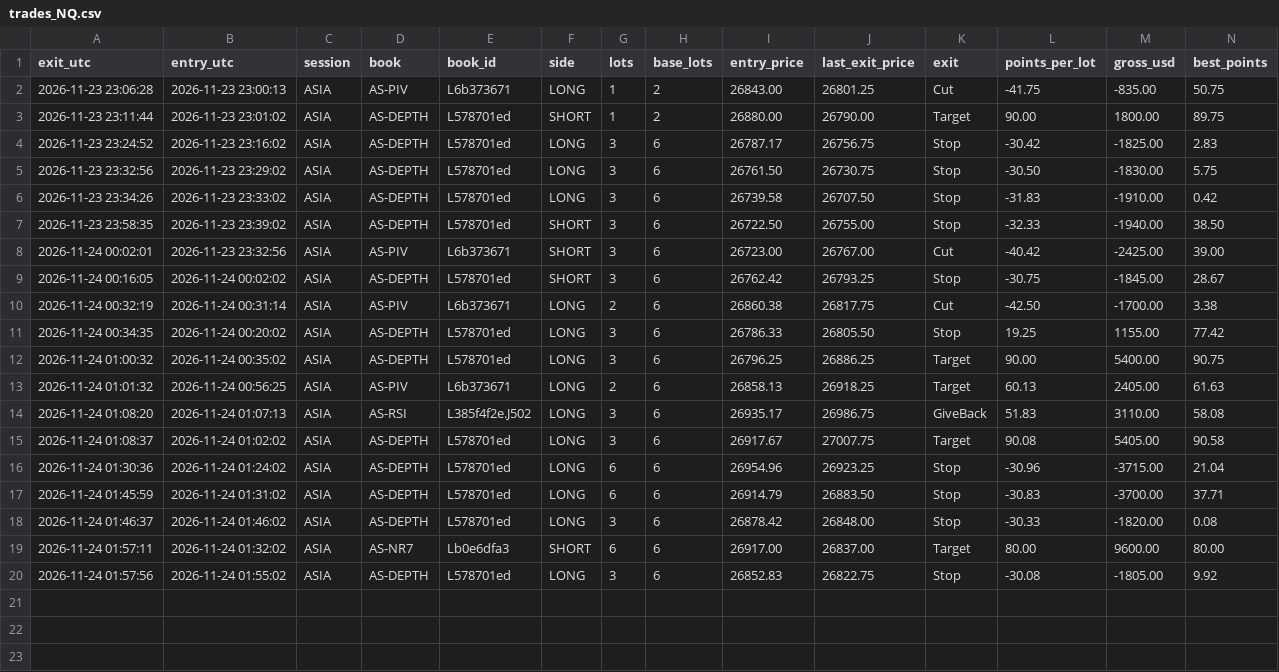
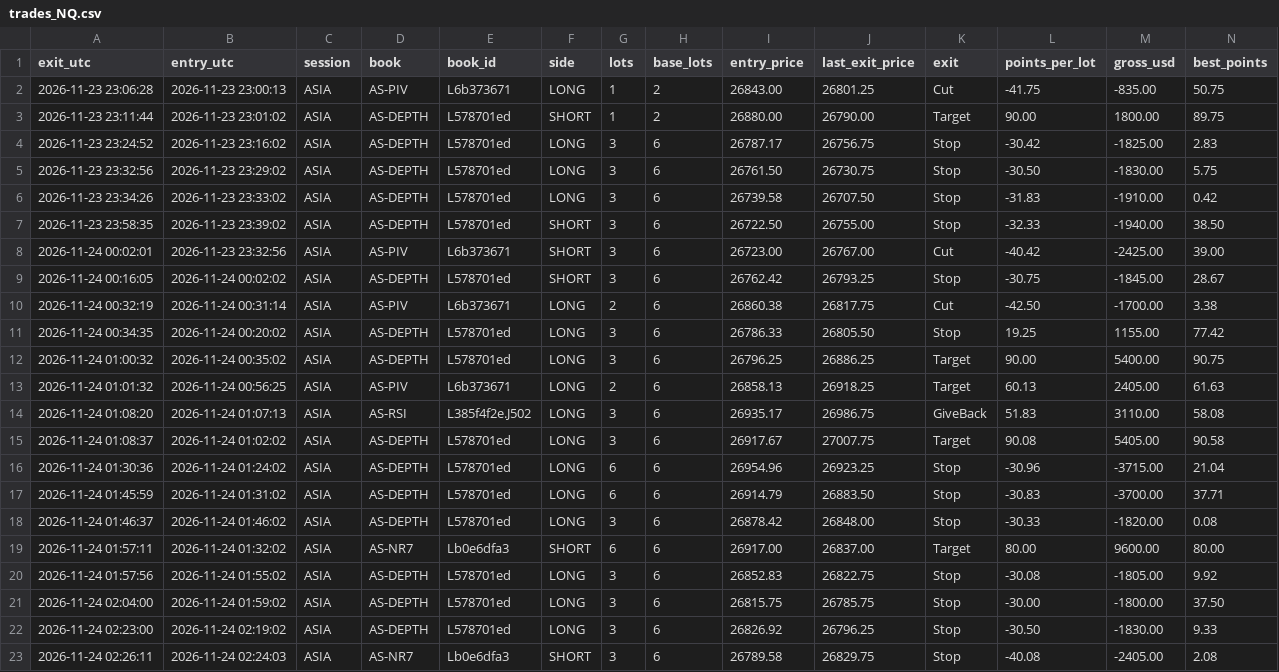
Before and after one commit to joshuamiller-glitch/d8-trades, a CSV file: trades_NQ.csv, drawn as a sheet; only a part is shown; rows hold the shown columns only; the diff names each change by its address in the sheet, - before the commit and + after, or states it on an @@ line.

Commit message:
trades update

```diff
--- a/trades_NQ.csv
+++ b/trades_NQ.csv
+row 21: 2026-11-24 02:04:00 | 2026-11-24 01:59:02 | ASIA | AS-DEPTH | L578701ed | LONG | 3 | 6 | 26815.75 | 26785.75 | Stop | -30.00 | -1800.00 | 37.50
+row 22: 2026-11-24 02:23:00 | 2026-11-24 02:19:02 | ASIA | AS-DEPTH | L578701ed | LONG | 3 | 6 | 26826.92 | 26796.25 | Stop | -30.50 | -1830.00 | 9.33
+row 23: 2026-11-24 02:26:11 | 2026-11-24 02:24:03 | ASIA | AS-NR7 | Lb0e6dfa3 | SHORT | 3 | 6 | 26789.58 | 26829.75 | Stop | -40.08 | -2405.00 | 2.08
```
